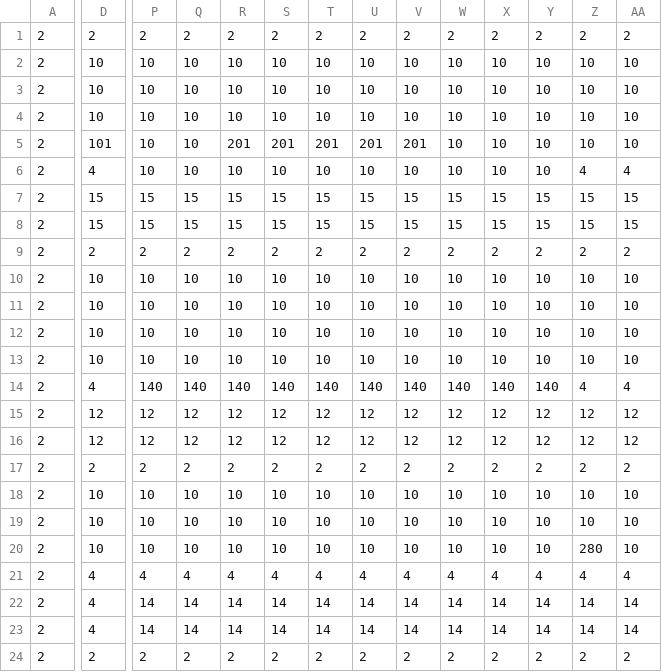
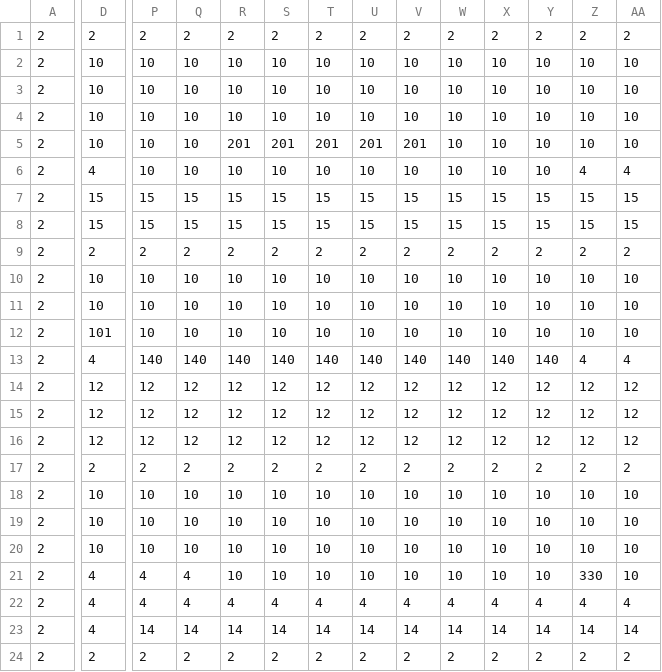
Before and after one commit to ChrisDal/ubiwmxn-game, a CSV file: WomxnDevelopUbisoftDemo/Assets/levels/Level1-TMPF-mini-map-elements.csv, drawn as a sheet; only a part is shown, gaps mark what is left out; removed rows and columns are numbered as before the commit, all else as after; rows hold the shown columns only; the diff covers the shown part only; the diff names each change by its address in the sheet, - before the commit and + after, or states it on an @@ line.

```diff
--- a/WomxnDevelopUbisoftDemo/Assets/levels/Level1-TMPF-mini-map-elements.csv
+++ b/WomxnDevelopUbisoftDemo/Assets/levels/Level1-TMPF-mini-map-elements.csv
-D5: 101
+D5: 10
-row 12: 2 | 10 | 10 | 10 | 10 | 10 | 10 | 10 | 10 | 10 | 10 | 10 | 10 | 10
-D12: 10
+D12: 101
+row 14: 2 | 12 | 12 | 12 | 12 | 12 | 12 | 12 | 12 | 12 | 12 | 12 | 12 | 12
-Z20: 280
+Z20: 10
-R21: 4
+R21: 10
-S21: 4
+S21: 10
-T21: 4
+T21: 10
-U21: 4
+U21: 10
-V21: 4
+V21: 10
-W21: 4
+W21: 10
-X21: 4
+X21: 10
-Y21: 4
+Y21: 10
-Z21: 4
+Z21: 330
-AA21: 4
+AA21: 10
-P22: 14
+P22: 4
-Q22: 14
+Q22: 4
-R22: 14
+R22: 4
-S22: 14
+S22: 4
-T22: 14
+T22: 4
-U22: 14
+U22: 4
-V22: 14
+V22: 4
-W22: 14
+W22: 4
-X22: 14
+X22: 4
-Y22: 14
+Y22: 4
-Z22: 14
+Z22: 4
-AA22: 14
+AA22: 4
```
Also changed, not shown: 2 edited cells elsewhere in this file, WomxnDevelopUbisoftDemo/Assets/levels/Level1-TMPF-mini-map.csv, 7 other files.
